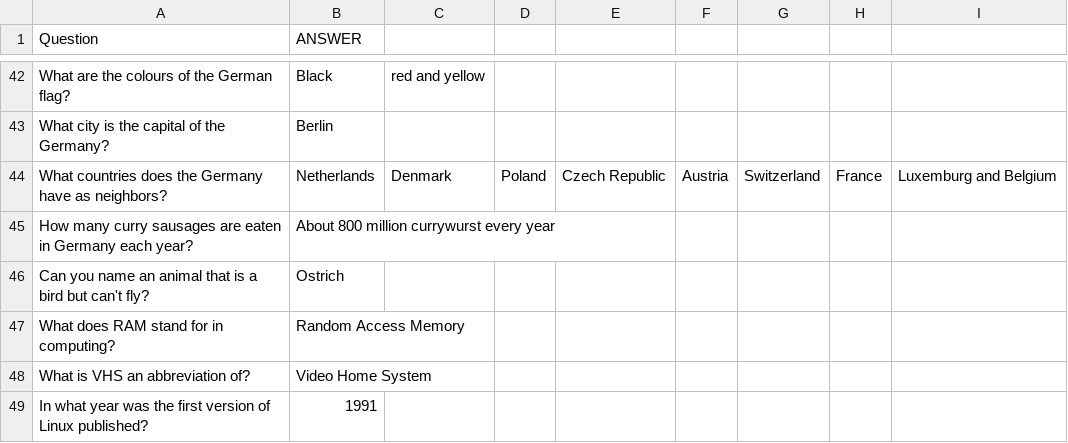
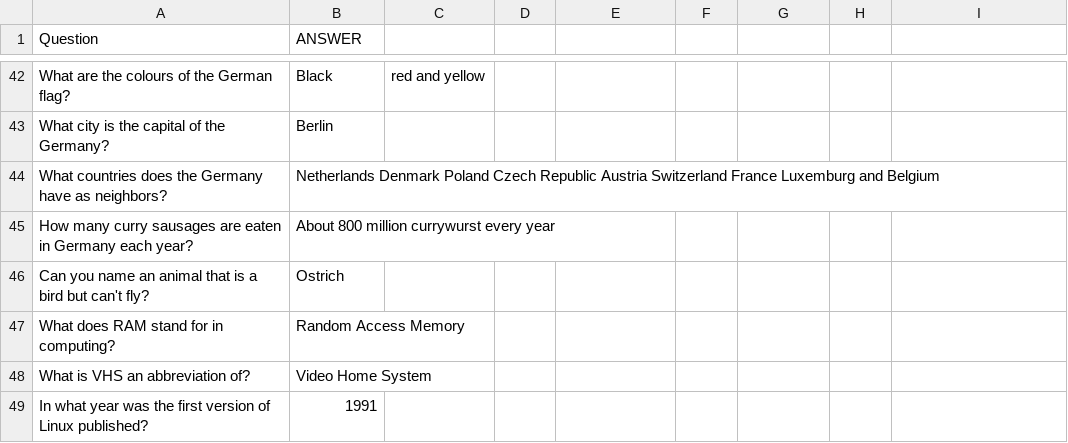
Before and after one commit to RoboCupAtHome/Leipzig2016, a CSV file: speech_recognition/speech_recognition_questions.csv, drawn as a sheet; only a part is shown, gaps mark what is left out.

Commit message:
Remove spurious comma

```diff
--- a/speech_recognition/speech_recognition_questions.csv
+++ b/speech_recognition/speech_recognition_questions.csv
@@ -43,3 +43,3 @@ What are the colours of the German flag?, Black, red and yellow
 What city is the capital of the Germany?, Berlin
-What countries does the Germany have as neighbors?, Netherlands, Denmark, Poland, Czech Republic, Austria, Switzerland, France, Luxemburg and Belgium
+What countries does the Germany have as neighbors?, Netherlands Denmark Poland Czech Republic Austria Switzerland France Luxemburg and Belgium
 How many curry sausages are eaten in Germany each year?, About 800 million currywurst every year
```
